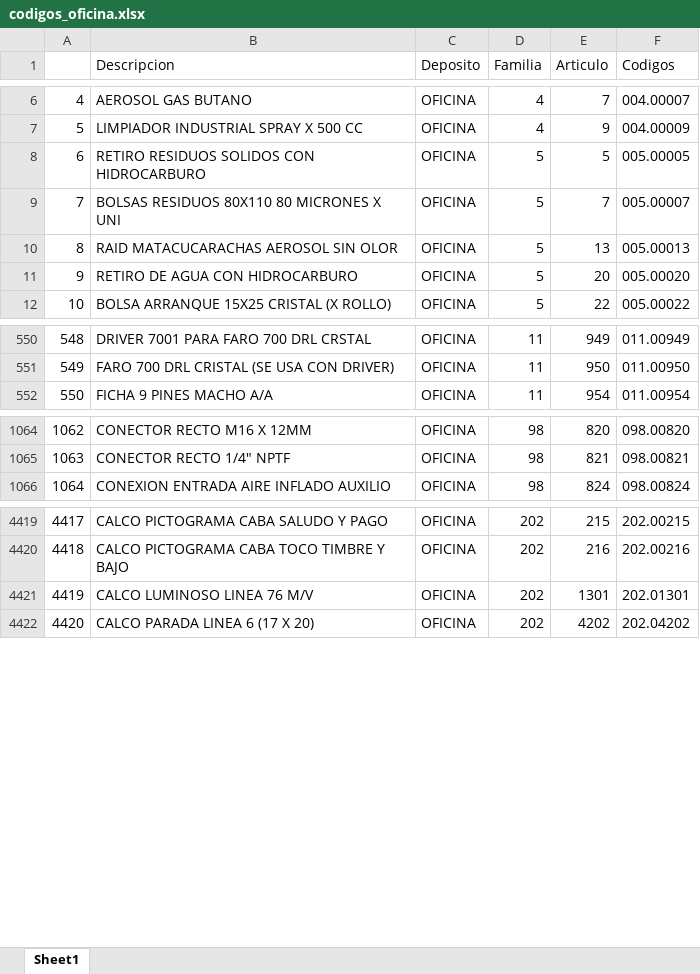
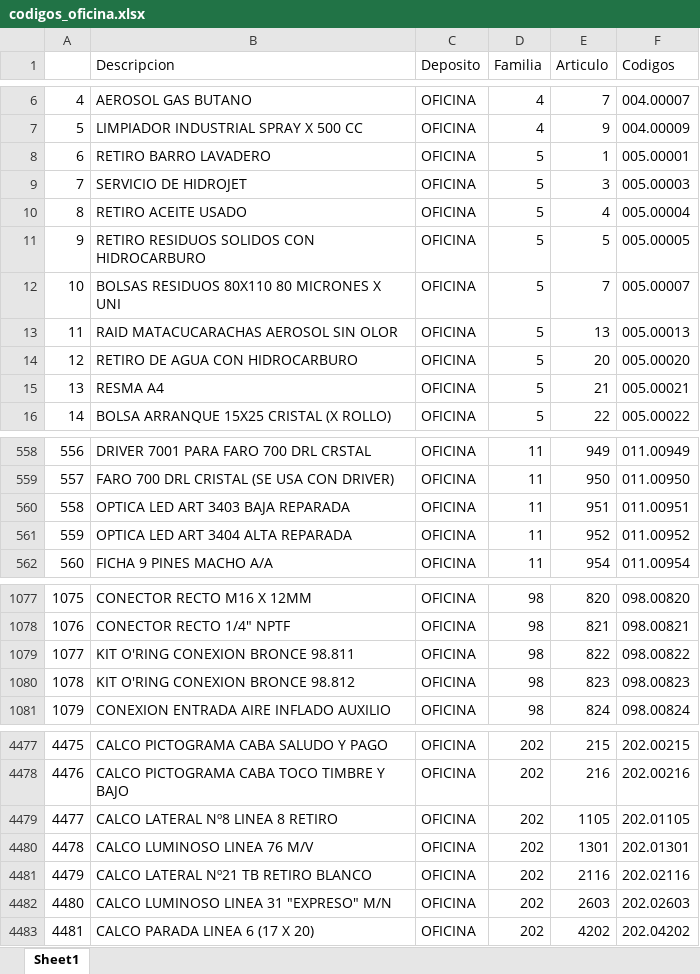
Before and after one commit to Amarin38/pedidos_parser, an Excel workbook: codigos/codigos_oficina.xlsx, sheet Sheet1, drawn as a sheet; only a part is shown, gaps mark what is left out; values as stored, in another font and other column widths than the file's, no borders; addresses are those after the commit; the diff covers the shown part only; the diff names each change by its address in the sheet, - before the commit and + after, or states it on an @@ line.

```diff
--- a/codigos/codigos_oficina.xlsx (sheet Sheet1)
+++ b/codigos/codigos_oficina.xlsx (sheet Sheet1)
+row 8: 6 | RETIRO BARRO LAVADERO | OFICINA | 5 | 1 | 005.00001
+row 9: 7 | SERVICIO DE HIDROJET | OFICINA | 5 | 3 | 005.00003
+row 10: 8 | RETIRO ACEITE USADO | OFICINA | 5 | 4 | 005.00004
@@ column A renumbered from row 11 down @@
+row 15: 13 | RESMA A4 | OFICINA | 5 | 21 | 005.00021
+row 560: 558 | OPTICA LED ART 3403 BAJA REPARADA | OFICINA | 11 | 951 | 011.00951
+row 561: 559 | OPTICA LED ART 3404 ALTA REPARADA | OFICINA | 11 | 952 | 011.00952
+row 1079: 1077 | KIT O'RING CONEXION BRONCE 98.811 | OFICINA | 98 | 822 | 098.00822
+row 1080: 1078 | KIT O'RING CONEXION BRONCE 98.812 | OFICINA | 98 | 823 | 098.00823
+row 4479: 4477 | CALCO LATERAL Nº8 LINEA 8 RETIRO | OFICINA | 202 | 1105 | 202.01105
+row 4481: 4479 | CALCO LATERAL Nº21 TB RETIRO BLANCO | OFICINA | 202 | 2116 | 202.02116
+row 4482: 4480 | CALCO LUMINOSO LINEA 31 "EXPRESO" M/N | OFICINA | 202 | 2603 | 202.02603
```
Also changed, not shown: 52 added rows elsewhere in this sheet, codigos/CODIGOS_FINAL.xlsx, codigos/codigos_flavio.xlsx, 41 other files.
